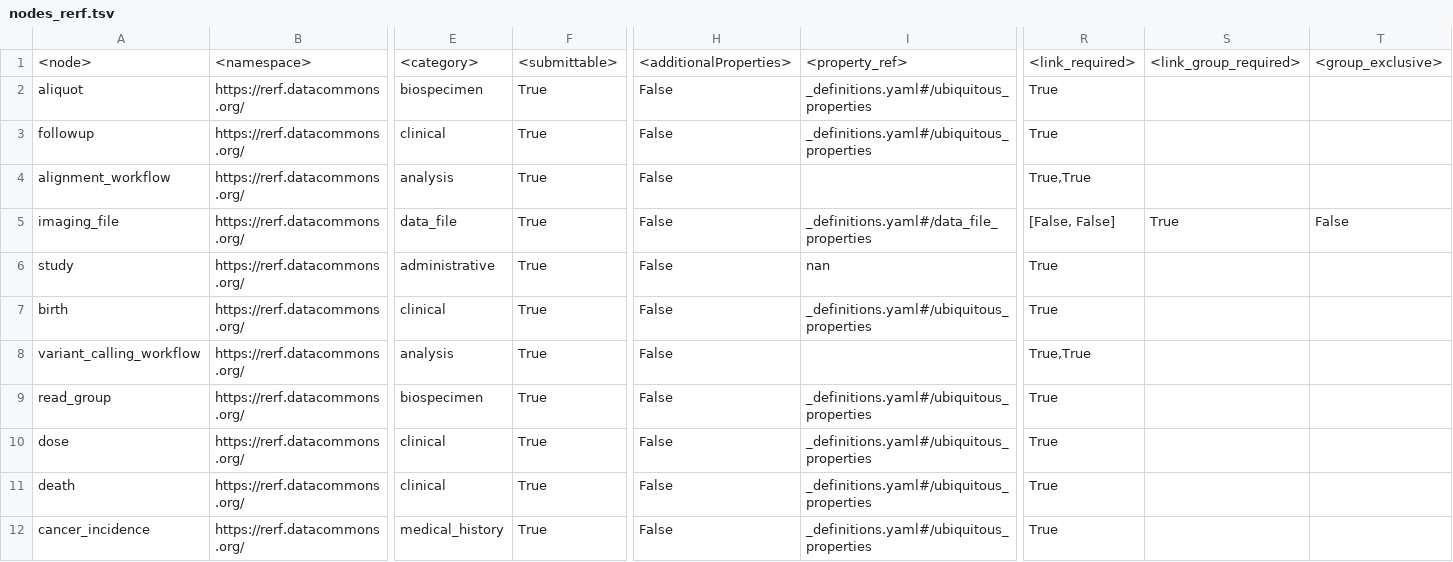
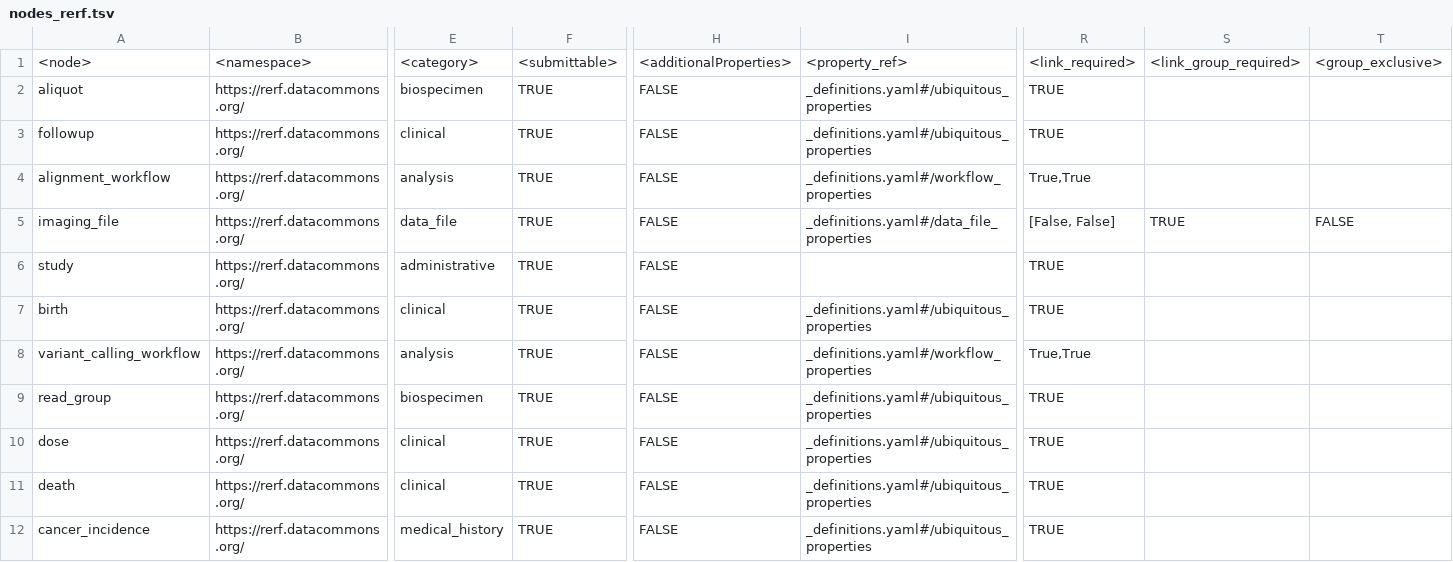
Before and after one commit to uc-cdis/rerf_dictionary, a TSV file: gdcdictionary/tsvs/nodes_rerf.tsv, drawn as a sheet; only a part is shown, gaps mark what is left out; the diff covers the shown part only; the diff names each change by its address in the sheet, - before the commit and + after, or states it on an @@ line.

Commit message:
updated typos

```diff
--- a/gdcdictionary/tsvs/nodes_rerf.tsv
+++ b/gdcdictionary/tsvs/nodes_rerf.tsv
-F2:F12: True
+F2:F12: TRUE
-H2:H12: False
+H2:H12: FALSE
-R2:R3: True
+R2:R3: TRUE
-I4: (empty)
+I4: _definitions.yaml#/workflow_properties
-S5: True
+S5: TRUE
-T5: False
+T5: FALSE
-I6: nan
+I6: (empty)
-R6:R7: True
+R6:R7: TRUE
-I8: (empty)
+I8: _definitions.yaml#/workflow_properties
-R9:R12: True
+R9:R12: TRUE
```
Also changed, not shown: 35 edited cells elsewhere in this file, 3 other files.
